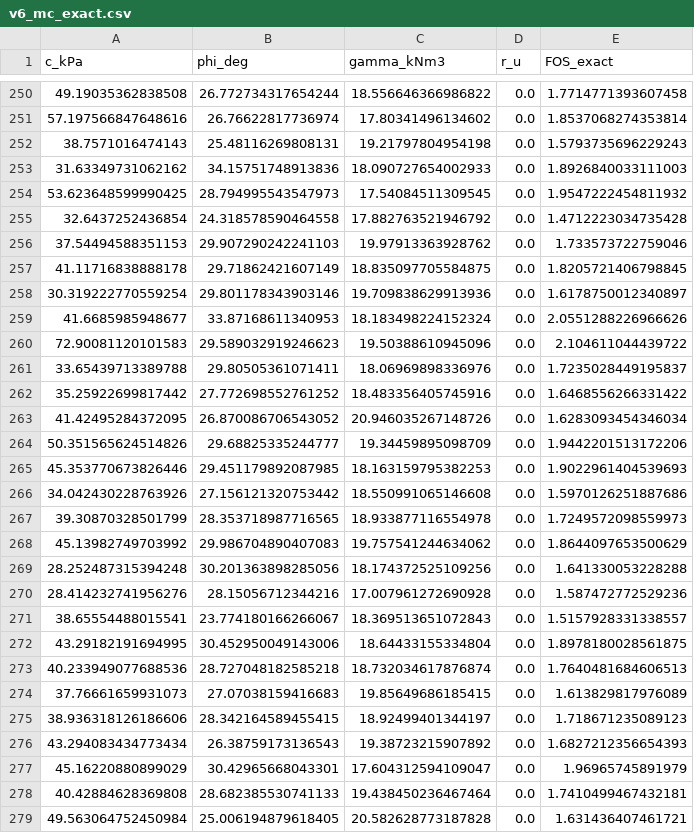
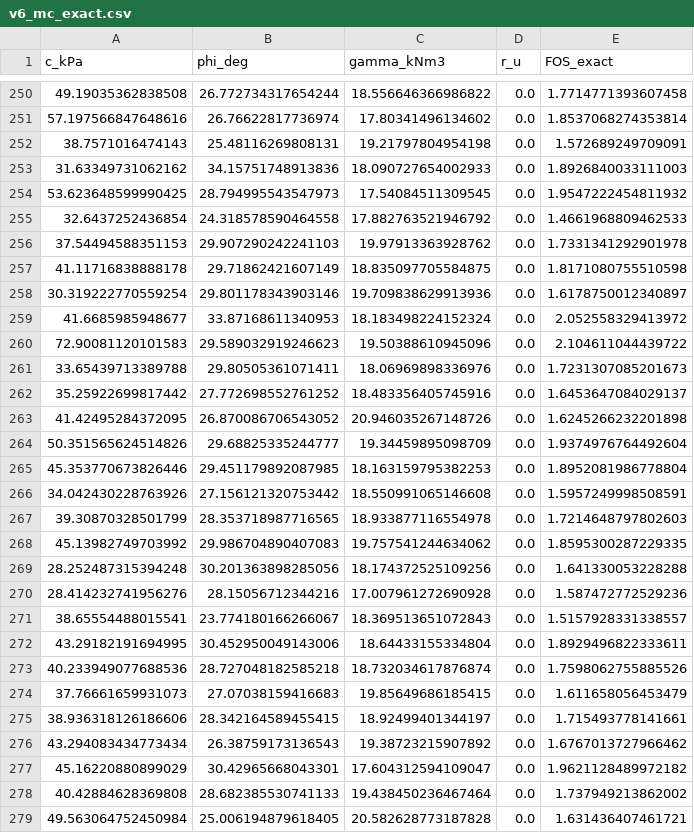
Before and after one commit to abhinitrkl03-hub/dumpsafe-ai, a CSV file: data/validation/v6_mc_exact.csv, drawn as a sheet; only a part is shown, gaps mark what is left out; the diff covers the shown part only.

```diff
--- a/data/validation/v6_mc_exact.csv
+++ b/data/validation/v6_mc_exact.csv
@@ -251,19 +251,19 @@ c_kPa,phi_deg,gamma_kNm3,r_u,FOS_exact
 57.197566847648616,26.76622817736974,17.80341496134602,0.0,1.8537068274353814
-38.7571016474143,25.48116269808131,19.21797804954198,0.0,1.5793735696229243
+38.7571016474143,25.48116269808131,19.21797804954198,0.0,1.572689249709091
 31.63349731062162,34.15751748913836,18.090727654002933,0.0,1.8926840033111003
 53.623648599990425,28.794995543547973,17.54084511309545,0.0,1.9547222454811932
-32.6437252436854,24.318578590464558,17.882763521946792,0.0,1.4712223034735428
-37.54494588351153,29.907290242241103,19.97913363928762,0.0,1.733573722759046
-41.11716838888178,29.71862421607149,18.835097705584875,0.0,1.8205721406798845
+32.6437252436854,24.318578590464558,17.882763521946792,0.0,1.4661968809462533
+37.54494588351153,29.907290242241103,19.97913363928762,0.0,1.7331341292901978
+41.11716838888178,29.71862421607149,18.835097705584875,0.0,1.8171080755510598
 30.319222770559254,29.801178343903146,19.709838629913936,0.0,1.6178750012340897
-41.6685985948677,33.87168611340953,18.183498224152324,0.0,2.0551288226966626
+41.6685985948677,33.87168611340953,18.183498224152324,0.0,2.052558329413972
 72.90081120101583,29.589032919246623,19.50388610945096,0.0,2.104611044439722
-33.65439713389788,29.80505361071411,18.06969898336976,0.0,1.7235028449195837
-35.25922699817442,27.772698552761252,18.483356405745916,0.0,1.6468556266331422
-41.42495284372095,26.870086706543052,20.946035267148726,0.0,1.6283093454346034
-50.351565624514826,29.68825335244777,19.34459895098709,0.0,1.9442201513172206
-45.353770673826446,29.451179892087985,18.163159795382253,0.0,1.9022961404539693
-34.042430228763926,27.156121320753442,18.550991065146608,0.0,1.5970126251887686
-39.30870328501799,28.353718987716565,18.933877116554978,0.0,1.7249572098559973
-45.13982749703992,29.986704890407083,19.757541244634062,0.0,1.8644097653500629
+33.65439713389788,29.80505361071411,18.06969898336976,0.0,1.7231307085201673
+35.25922699817442,27.772698552761252,18.483356405745916,0.0,1.6453647084029137
+41.42495284372095,26.870086706543052,20.946035267148726,0.0,1.6245266232201898
+50.351565624514826,29.68825335244777,19.34459895098709,0.0,1.9374976764492604
+45.353770673826446,29.451179892087985,18.163159795382253,0.0,1.8952081986778804
+34.042430228763926,27.156121320753442,18.550991065146608,0.0,1.5957249998508591
+39.30870328501799,28.353718987716565,18.933877116554978,0.0,1.7214648797802603
+45.13982749703992,29.986704890407083,19.757541244634062,0.0,1.8595300287229335
 28.252487315394248,30.201363898285056,18.174372525109256,0.0,1.641330053228288
@@ -271,9 +271,9 @@ c_kPa,phi_deg,gamma_kNm3,r_u,FOS_exact
 38.65554488015541,23.774180166266067,18.369513651072843,0.0,1.5157928331338557
-43.29182191694995,30.452950049143006,18.64433155334804,0.0,1.8978180028561875
-40.233949077688536,28.727048182585218,18.732034617876874,0.0,1.7640481684606513
-37.76661659931073,27.07038159416683,19.85649686185415,0.0,1.613829817976089
-38.936318126186606,28.342164589455415,18.92499401344197,0.0,1.718671235089123
-43.294083434773434,26.38759173136543,19.38723215907892,0.0,1.6827212356654393
-45.16220880899029,30.42965668043301,17.604312594109047,0.0,1.96965745891979
-40.42884628369808,28.682385530741133,19.438450236467464,0.0,1.7410499467432181
+43.29182191694995,30.452950049143006,18.64433155334804,0.0,1.8929496822333611
+40.233949077688536,28.727048182585218,18.732034617876874,0.0,1.7598062755885526
+37.76661659931073,27.07038159416683,19.85649686185415,0.0,1.611658056453479
+38.936318126186606,28.342164589455415,18.92499401344197,0.0,1.715493778141661
+43.294083434773434,26.38759173136543,19.38723215907892,0.0,1.6767013727966462
+45.16220880899029,30.42965668043301,17.604312594109047,0.0,1.9621128489972182
+40.42884628369808,28.682385530741133,19.438450236467464,0.0,1.737949213862002
 49.563064752450984,25.006194879618405,20.582628773187828,0.0,1.631436407461721
```
Also changed, not shown: 141 edited cells elsewhere in this file, data/benchmark_cases_rs2.csv, data/validation/independent_test_exact.csv, 10 other files.
